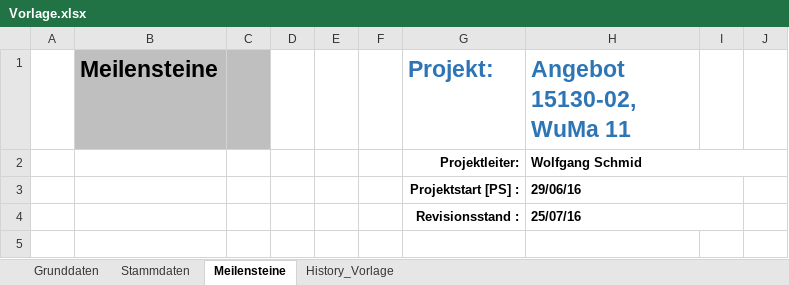
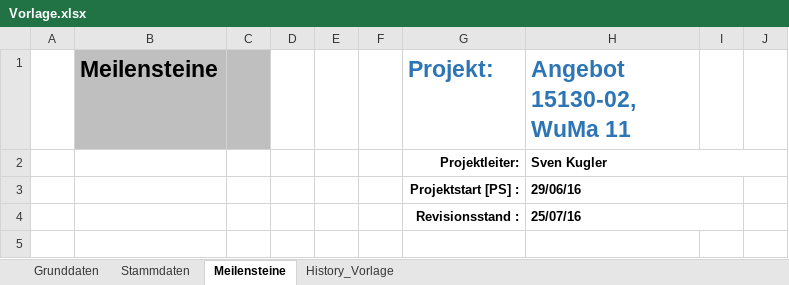
Before and after one commit to discoarmin/Terminplan, an Excel workbook: TerminPlan/bin/Debug/Vorlage.xlsx, sheet Meilensteine, drawn as a sheet; only a part is shown; values as stored, in another font and other column widths than the file's, no borders; charts and pictures and conditional formats and table styles not drawn; the diff names each change by its address in the sheet, - before the commit and + after, or states it on an @@ line.

```diff
--- a/TerminPlan/bin/Debug/Vorlage.xlsx (sheet Meilensteine)
+++ b/TerminPlan/bin/Debug/Vorlage.xlsx (sheet Meilensteine)
-H2 (Angebot 15130-02, WuMa 11): Wolfgang Schmid
+H2 (Angebot 15130-02, WuMa 11): Sven Kugler
```
Also changed, not shown: sheet Stammdaten, charts or pictures, 19 other files.
